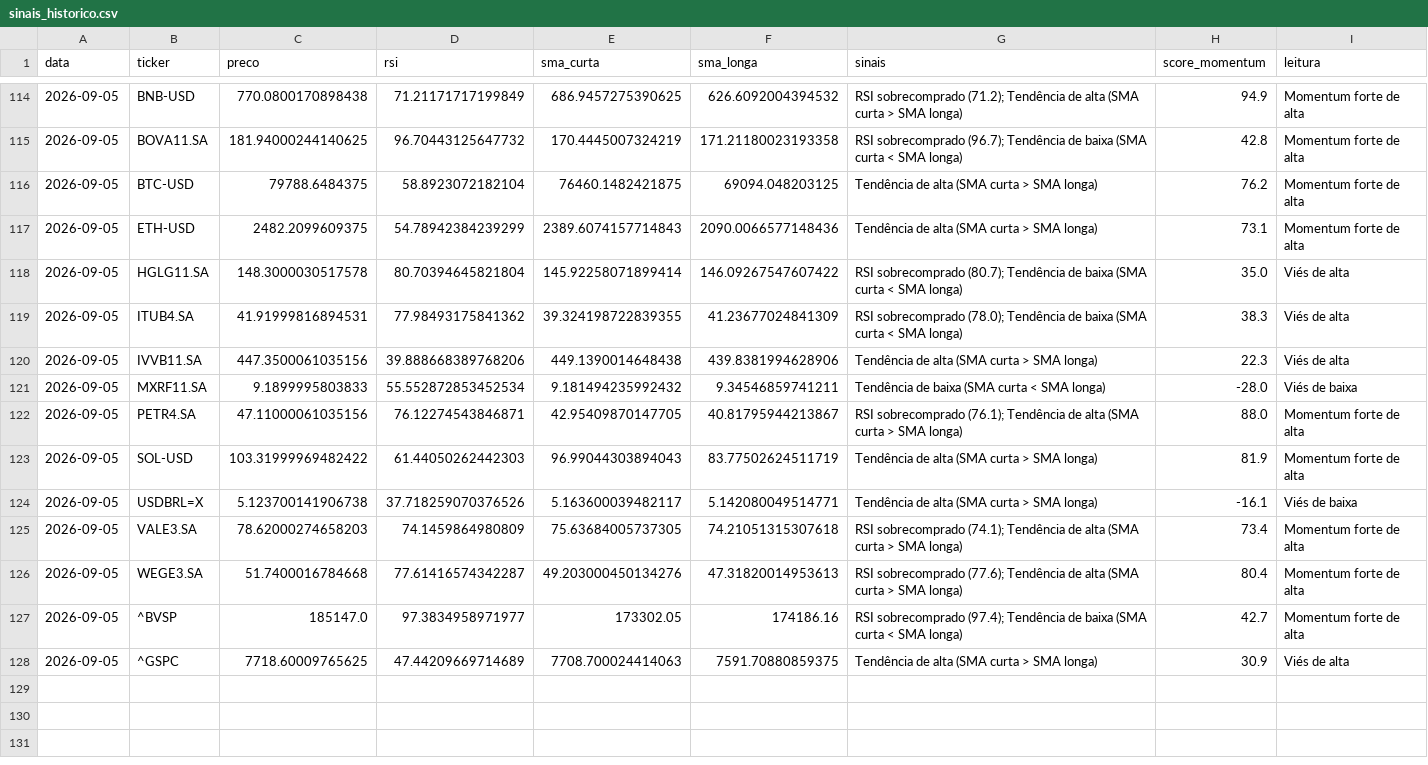
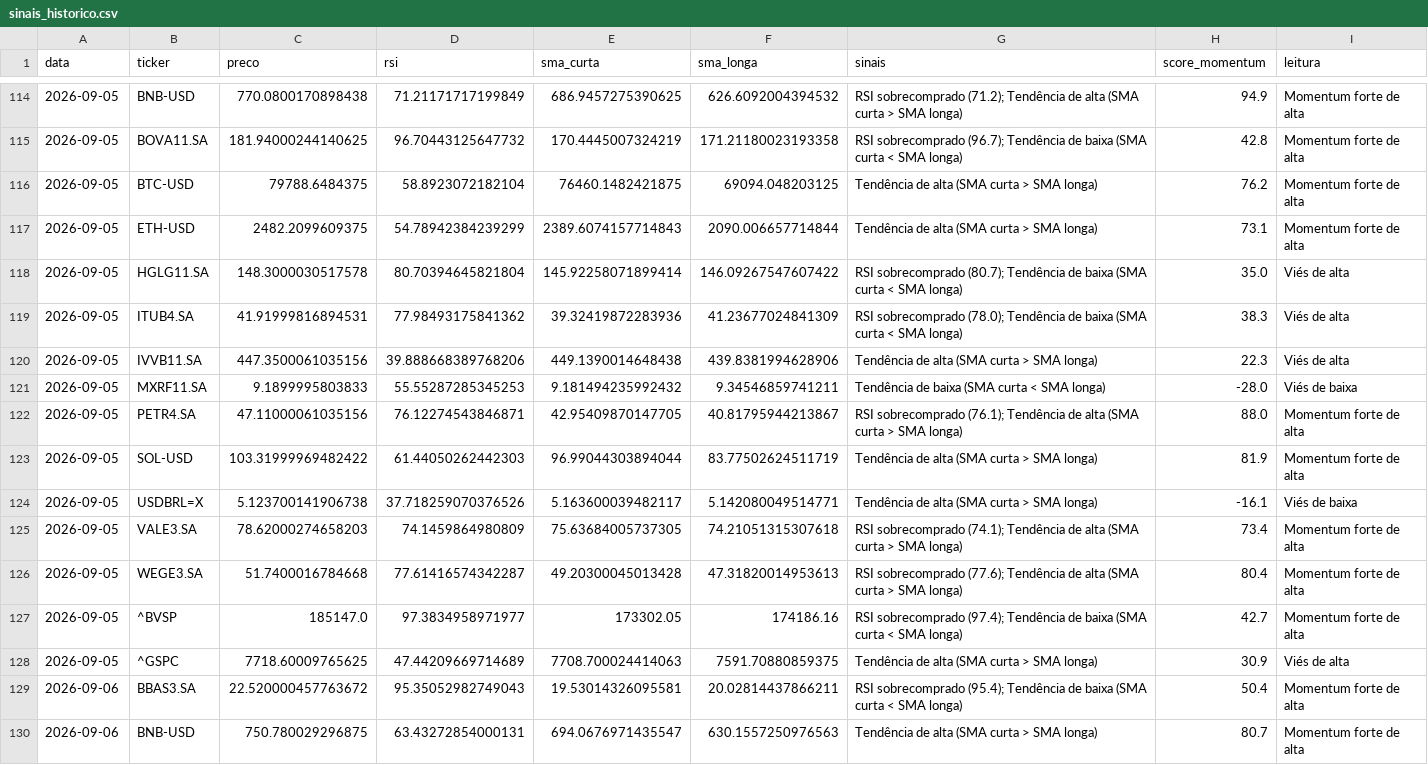
Before and after one commit to GabriellaaSa/crypto-stocks-radar, a CSV file: data/sinais_historico.csv, drawn as a sheet; only a part is shown, gaps mark what is left out; the diff covers the shown part only.

```diff
--- a/data/sinais_historico.csv
+++ b/data/sinais_historico.csv
@@ -116,13 +116,15 @@ data,ticker,preco,rsi,sma_curta,sma_longa,sinais,score_momentum,leitura
 2026-09-05,BTC-USD,79788.6484375,58.8923072182104,76460.1482421875,69094.048203125,Tendência de alta (SMA curta > SMA longa),76.2,Momentum forte de alta
-2026-09-05,ETH-USD,2482.2099609375,54.78942384239299,2389.6074157714843,2090.0066577148436,Tendência de alta (SMA curta > SMA longa),73.1,Momentum forte de alta
+2026-09-05,ETH-USD,2482.2099609375,54.78942384239299,2389.6074157714843,2090.006657714844,Tendência de alta (SMA curta > SMA longa),73.1,Momentum forte de alta
 2026-09-05,HGLG11.SA,148.3000030517578,80.70394645821804,145.92258071899414,146.09267547607422,RSI sobrecomprado (80.7); Tendência de baixa (SMA curta < SMA longa),35.0,Viés de alta
-2026-09-05,ITUB4.SA,41.91999816894531,77.98493175841362,39.324198722839355,41.23677024841309,RSI sobrecomprado (78.0); Tendência de baixa (SMA curta < SMA longa),38.3,Viés de alta
+2026-09-05,ITUB4.SA,41.91999816894531,77.98493175841362,39.32419872283936,41.23677024841309,RSI sobrecomprado (78.0); Tendência de baixa (SMA curta < SMA longa),38.3,Viés de alta
 2026-09-05,IVVB11.SA,447.3500061035156,39.888668389768206,449.1390014648438,439.8381994628906,Tendência de alta (SMA curta > SMA longa),22.3,Viés de alta
-2026-09-05,MXRF11.SA,9.1899995803833,55.552872853452534,9.181494235992432,9.34546859741211,Tendência de baixa (SMA curta < SMA longa),-28.0,Viés de baixa
+2026-09-05,MXRF11.SA,9.1899995803833,55.55287285345253,9.181494235992432,9.34546859741211,Tendência de baixa (SMA curta < SMA longa),-28.0,Viés de baixa
 2026-09-05,PETR4.SA,47.11000061035156,76.12274543846871,42.95409870147705,40.81795944213867,RSI sobrecomprado (76.1); Tendência de alta (SMA curta > SMA longa),88.0,Momentum forte de alta
-2026-09-05,SOL-USD,103.31999969482422,61.44050262442303,96.99044303894043,83.77502624511719,Tendência de alta (SMA curta > SMA longa),81.9,Momentum forte de alta
+2026-09-05,SOL-USD,103.31999969482422,61.44050262442303,96.99044303894044,83.77502624511719,Tendência de alta (SMA curta > SMA longa),81.9,Momentum forte de alta
 2026-09-05,USDBRL=X,5.123700141906738,37.718259070376526,5.163600039482117,5.142080049514771,Tendência de alta (SMA curta > SMA longa),-16.1,Viés de baixa
 2026-09-05,VALE3.SA,78.62000274658203,74.1459864980809,75.63684005737305,74.21051315307618,RSI sobrecomprado (74.1); Tendência de alta (SMA curta > SMA longa),73.4,Momentum forte de alta
-2026-09-05,WEGE3.SA,51.7400016784668,77.61416574342287,49.203000450134276,47.31820014953613,RSI sobrecomprado (77.6); Tendência de alta (SMA curta > SMA longa),80.4,Momentum forte de alta
+2026-09-05,WEGE3.SA,51.7400016784668,77.61416574342287,49.20300045013428,47.31820014953613,RSI sobrecomprado (77.6); Tendência de alta (SMA curta > SMA longa),80.4,Momentum forte de alta
 2026-09-05,^BVSP,185147.0,97.3834958971977,173302.05,174186.16,RSI sobrecomprado (97.4); Tendência de baixa (SMA curta < SMA longa),42.7,Momentum forte de alta
 2026-09-05,^GSPC,7718.60009765625,47.44209669714689,7708.700024414063,7591.70880859375,Tendência de alta (SMA curta > SMA longa),30.9,Viés de alta
+2026-09-06,BBAS3.SA,22.520000457763672,95.35052982749043,19.53014326095581,20.02814437866211,RSI sobrecomprado (95.4); Tendência de baixa (SMA curta < SMA longa),50.4,Momentum forte de alta
+2026-09-06,BNB-USD,750.780029296875,63.43272854000131,694.0676971435547,630.1557250976563,Tendência de alta (SMA curta > SMA longa),80.7,Momentum forte de alta
```
Also changed, not shown: 14 added rows elsewhere in this file.
